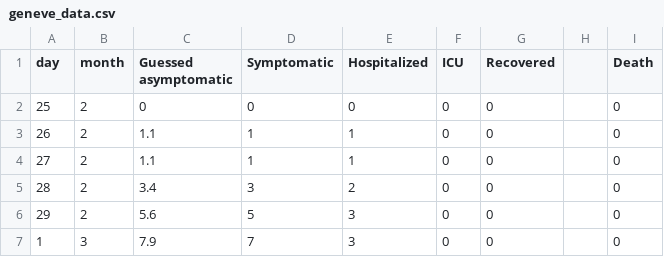
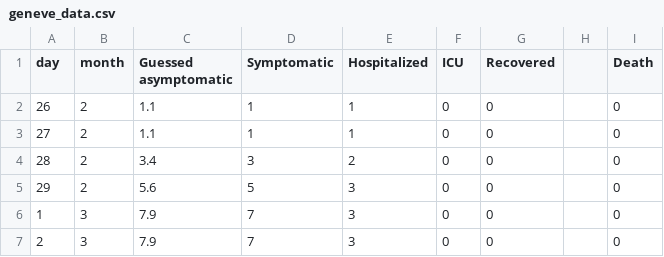
Before and after one commit to aadutr/crisismod-e, a CSV file: geneve_data.csv, drawn as a sheet; only a part is shown; the shorter side is filled out with more unchanged rows; the diff names each change by its address in the sheet, - before the commit and + after, or states it on an @@ line.

```diff
--- a/geneve_data.csv
+++ b/geneve_data.csv
-row 2: 25 | 2 | 0 | 0 | 0 | 0 | 0 |  | 0
```
Also changed, not shown: 2 other files.
